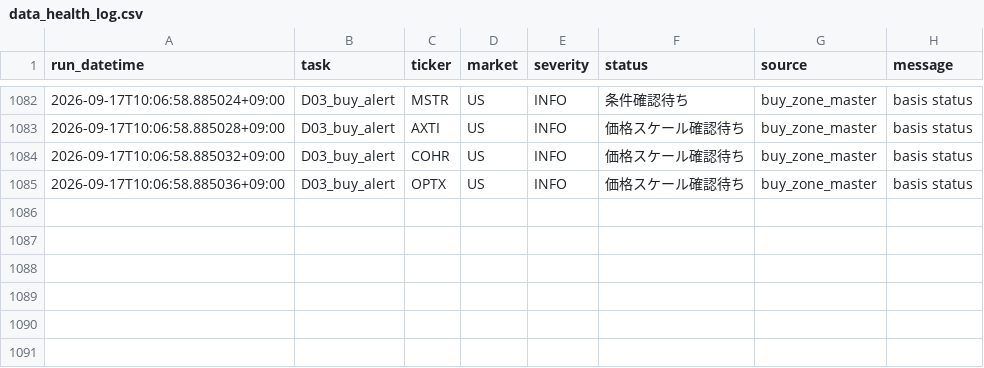
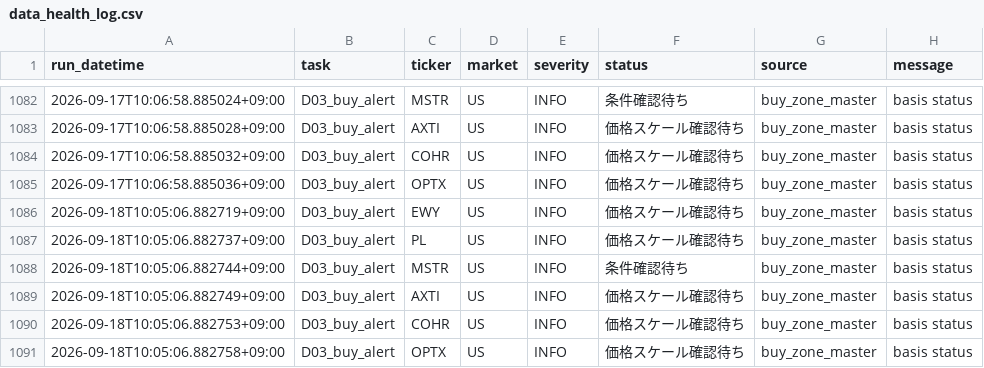
Before and after one commit to 69wmjpm6j2-alt/chappy-investment-system, a CSV file: data/data_health_log.csv, drawn as a sheet; only a part is shown, gaps mark what is left out.

Commit message:
CIS buy alert update

```diff
--- a/data/data_health_log.csv
+++ b/data/data_health_log.csv
@@ -1085 +1085,7 @@
 2026-09-17T10:06:58.885036+09:00,D03_buy_alert,OPTX,US,INFO,価格スケール確認待ち,buy_zone_master,basis status
+2026-09-18T10:05:06.882719+09:00,D03_buy_alert,EWY,US,INFO,価格スケール確認待ち,buy_zone_master,basis status
+2026-09-18T10:05:06.882737+09:00,D03_buy_alert,PL,US,INFO,価格スケール確認待ち,buy_zone_master,basis status
+2026-09-18T10:05:06.882744+09:00,D03_buy_alert,MSTR,US,INFO,条件確認待ち,buy_zone_master,basis status
+2026-09-18T10:05:06.882749+09:00,D03_buy_alert,AXTI,US,INFO,価格スケール確認待ち,buy_zone_master,basis status
+2026-09-18T10:05:06.882753+09:00,D03_buy_alert,COHR,US,INFO,価格スケール確認待ち,buy_zone_master,basis status
+2026-09-18T10:05:06.882758+09:00,D03_buy_alert,OPTX,US,INFO,価格スケール確認待ち,buy_zone_master,basis status
```
Also changed, not shown: 2 other files.
